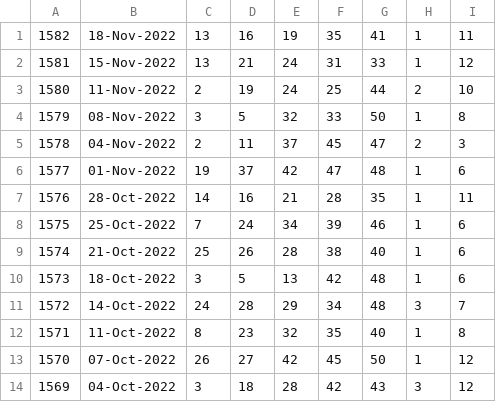
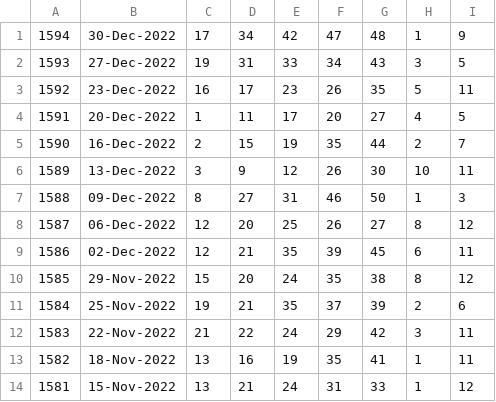
Before and after one commit to pastorcmentarny/DomJavaKB, a CSV file: data/lotto/euro-all-draws.csv, drawn as a sheet; only a part is shown; the shorter side is filled out with more unchanged rows.

```diff
--- a/data/lotto/euro-all-draws.csv
+++ b/data/lotto/euro-all-draws.csv
@@ -1 +1,13 @@
+1594,30-Dec-2022,17,34,42,47,48,1,9
+1593,27-Dec-2022,19,31,33,34,43,3,5
+1592,23-Dec-2022,16,17,23,26,35,5,11
+1591,20-Dec-2022,1,11,17,20,27,4,5
+1590,16-Dec-2022,2,15,19,35,44,2,7
+1589,13-Dec-2022,3,9,12,26,30,10,11
+1588,09-Dec-2022,8,27,31,46,50,1,3
+1587,06-Dec-2022,12,20,25,26,27,8,12
+1586,02-Dec-2022,12,21,35,39,45,6,11
+1585,29-Nov-2022,15,20,24,35,38,8,12
+1584,25-Nov-2022,19,21,35,37,39,2,6
+1583,22-Nov-2022,21,22,24,29,42,3,11
 1582,18-Nov-2022,13,16,19,35,41,1,11
```
Also changed, not shown: data/lotto/euro-hotpicks-all-draws.csv, data/lotto/lotto-hotpicks-all-draws.csv, 4 other files.
